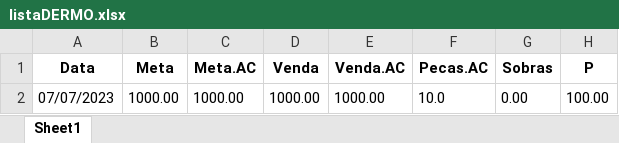
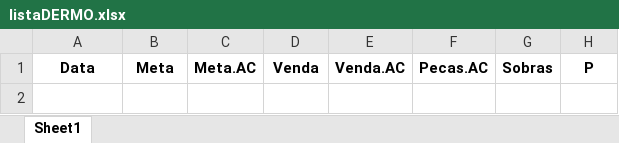
Before and after one commit to KristoferBorges/ConsultaDeMetas_v2.0, an Excel workbook: storage/listaDERMO.xlsx, sheet Sheet1, drawn as a sheet; values as stored, in another font and other column widths than the file's, no borders; the diff names each change by its address in the sheet, - before the commit and + after, or states it on an @@ line.

```diff
--- a/storage/listaDERMO.xlsx (sheet Sheet1)
+++ b/storage/listaDERMO.xlsx (sheet Sheet1)
-row 2: 07/07/2023 | 1000.00 | 1000.00 | 1000.00 | 1000.00 | 10.0 | 0.00 | 100.00
```
Also changed, not shown: storage/listaPERFUMARIA.xlsx, storage/listaRDMARCAS.xlsx, 5 other files.
